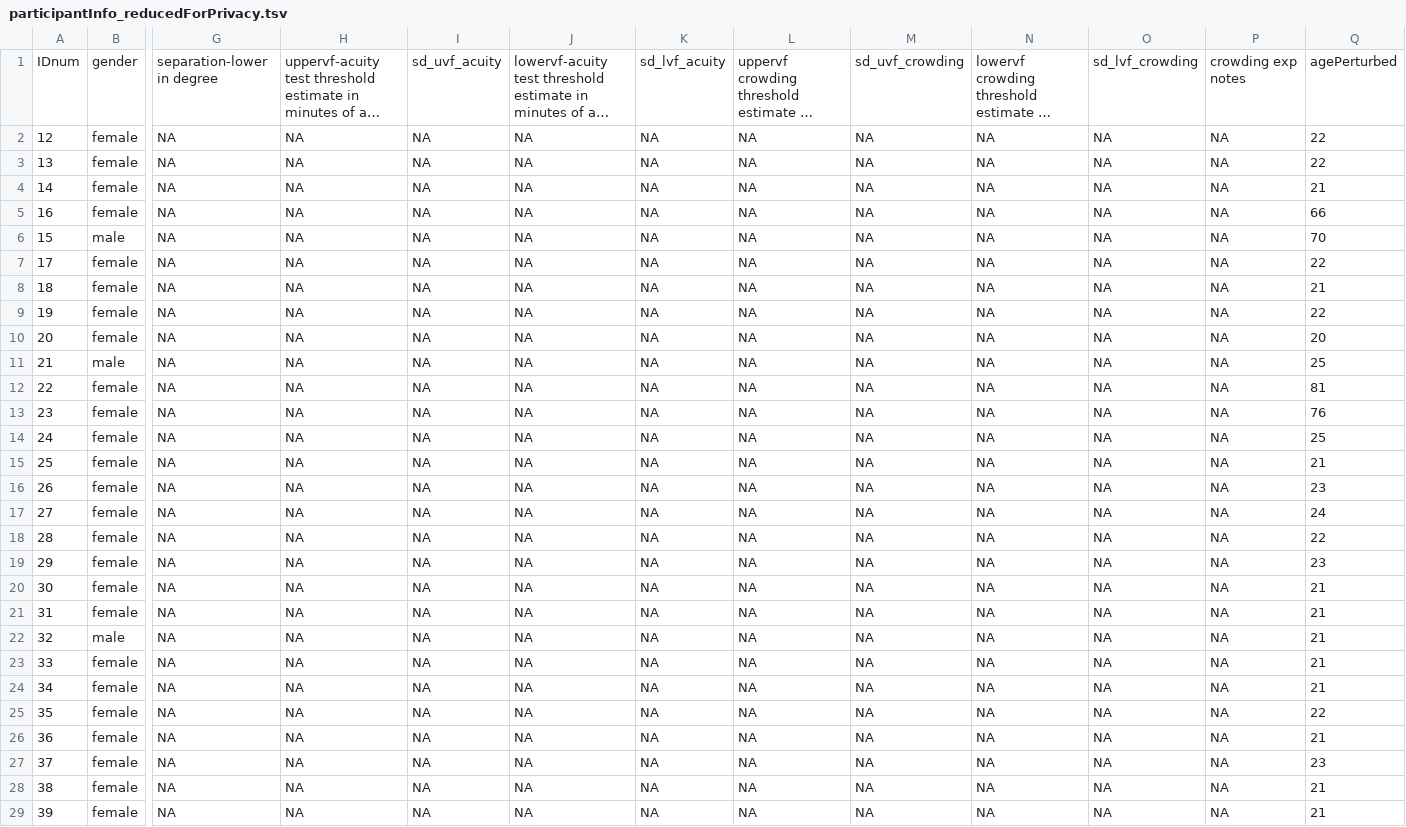
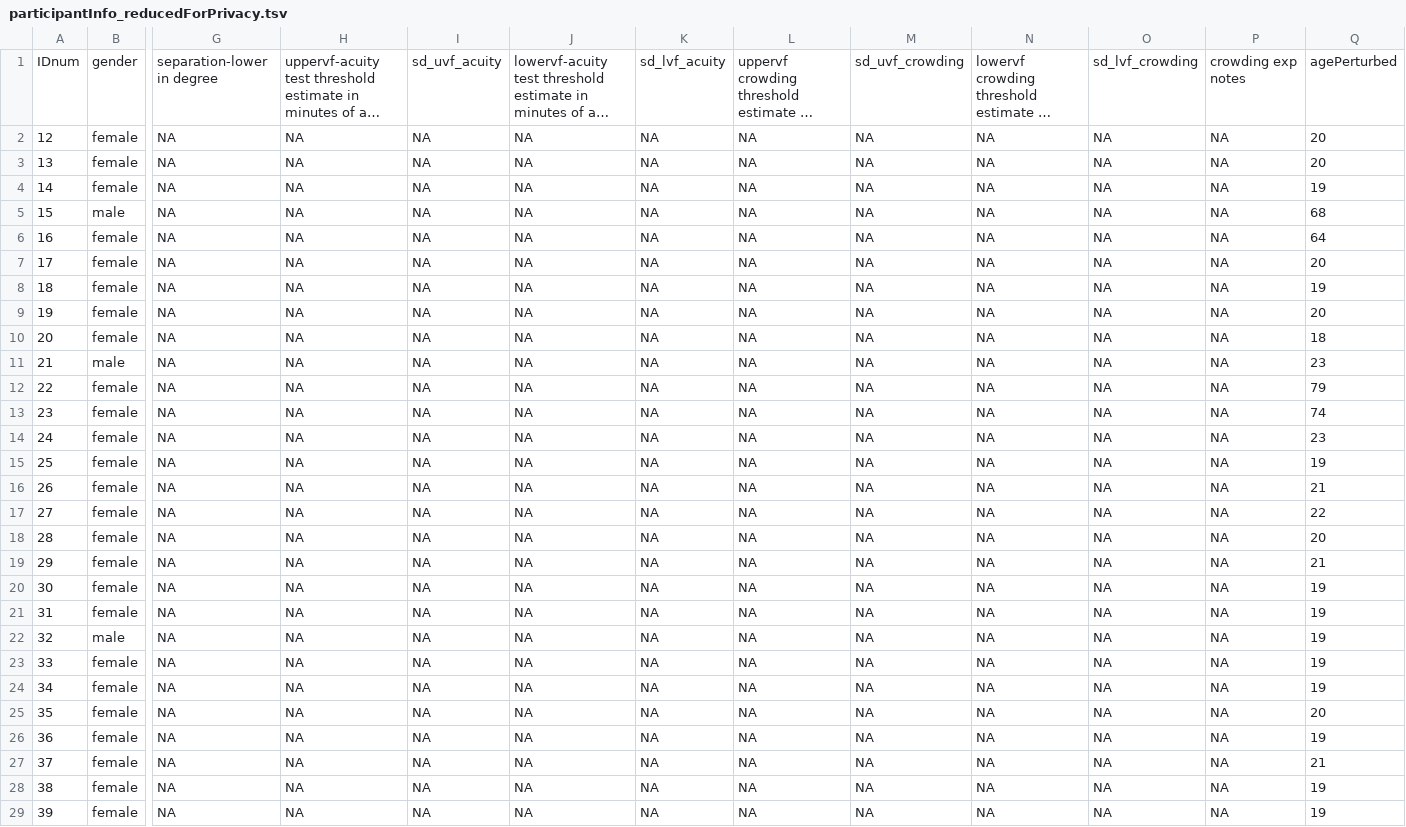
Before and after one commit to alexholcombe/MOTcircularClean, a TSV file: dataAnonymized/youngOld/participantInfo_reducedForPrivacy.tsv, drawn as a sheet; only a part is shown, gaps mark what is left out; long unchanged cells end in …; removed rows and columns are numbered as before the commit, all else as after; rows hold the shown columns only; the diff covers the shown part only; the diff names each change by its address in the sheet, - before the commit and + after, or states it on an @@ line.

```diff
--- a/dataAnonymized/youngOld/participantInfo_reducedForPrivacy.tsv
+++ b/dataAnonymized/youngOld/participantInfo_reducedForPrivacy.tsv
-Q2:Q3: 22
+Q2:Q3: 20
-Q4: 21
+Q4: 19
-row 5: 16 | female | NA | NA | NA | NA | NA | NA | NA | NA | NA | NA | 66
-Q5: 70
+Q5: 68
+row 6: 16 | female | NA | NA | NA | NA | NA | NA | NA | NA | NA | NA | 64
-Q7: 22
+Q7: 20
-Q8: 21
+Q8: 19
-Q9: 22
+Q9: 20
-Q10: 20
+Q10: 18
-Q11: 25
+Q11: 23
-Q12: 81
+Q12: 79
-Q13: 76
+Q13: 74
-Q14: 25
+Q14: 23
-Q15: 21
+Q15: 19
-Q16: 23
+Q16: 21
-Q17: 24
+Q17: 22
-Q18: 22
+Q18: 20
-Q19: 23
+Q19: 21
-Q20:Q24: 21
+Q20:Q24: 19
-Q25: 22
+Q25: 20
-Q26: 21
+Q26: 19
-Q27: 23
+Q27: 21
-Q28:Q29: 21
+Q28:Q29: 19
```
Also changed, not shown: 1 added row, 1 removed row and 52 edited cells elsewhere in this file, 2 other files.
